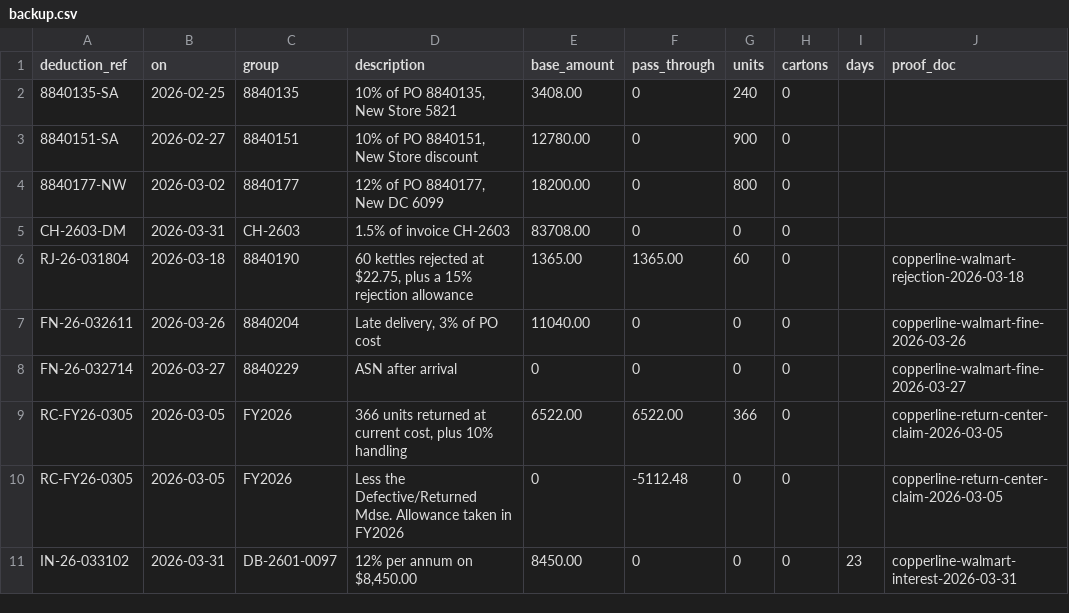
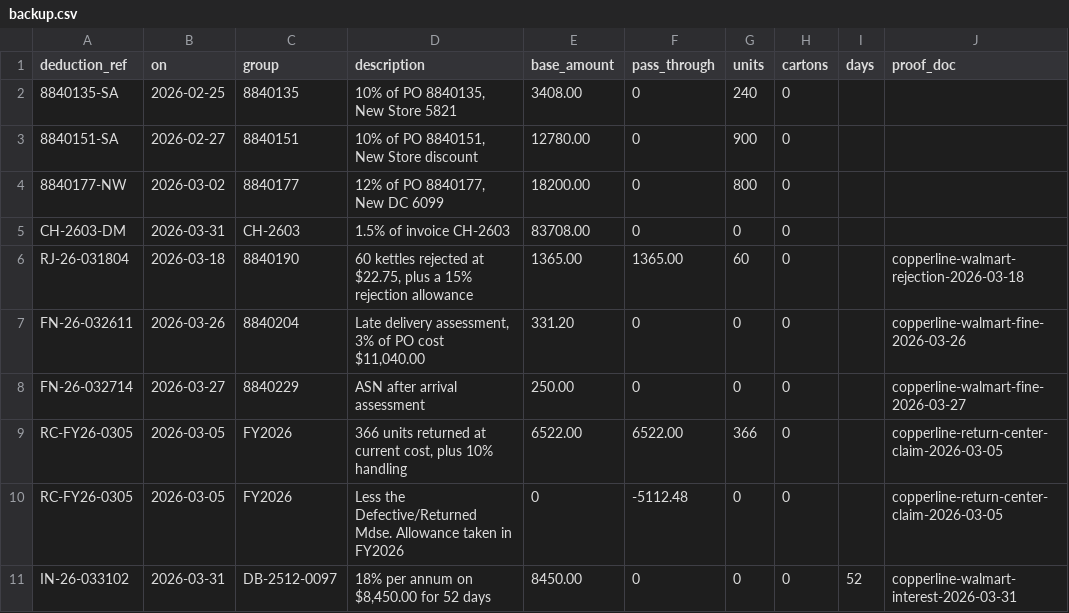
Before and after one commit to devank-yadav/clawback, a CSV file: data/accounts/copperline/fees/backup.csv, drawn as a sheet.

```diff
--- a/data/accounts/copperline/fees/backup.csv
+++ b/data/accounts/copperline/fees/backup.csv
@@ -6,6 +6,6 @@ CH-2603-DM,2026-03-31,CH-2603,1.5% of invoice CH-2603,83708.00,0,0,0,,
 RJ-26-031804,2026-03-18,8840190,"60 kettles rejected at $22.75, plus a 15% rejection allowance",1365.00,1365.00,60,0,,copperline-walmart-rejection-2026-03-18
-FN-26-032611,2026-03-26,8840204,"Late delivery, 3% of PO cost",11040.00,0,0,0,,copperline-walmart-fine-2026-03-26
-FN-26-032714,2026-03-27,8840229,ASN after arrival,0,0,0,0,,copperline-walmart-fine-2026-03-27
+FN-26-032611,2026-03-26,8840204,"Late delivery assessment, 3% of PO cost $11,040.00",331.20,0,0,0,,copperline-walmart-fine-2026-03-26
+FN-26-032714,2026-03-27,8840229,ASN after arrival assessment,250.00,0,0,0,,copperline-walmart-fine-2026-03-27
 RC-FY26-0305,2026-03-05,FY2026,"366 units returned at current cost, plus 10% handling",6522.00,6522.00,366,0,,copperline-return-center-claim-2026-03-05
 RC-FY26-0305,2026-03-05,FY2026,Less the Defective/Returned Mdse. Allowance taken in FY2026,0,-5112.48,0,0,,copperline-return-center-claim-2026-03-05
-IN-26-033102,2026-03-31,DB-2601-0097,"12% per annum on $8,450.00",8450.00,0,0,0,23,copperline-walmart-interest-2026-03-31
+IN-26-033102,2026-03-31,DB-2512-0097,"18% per annum on $8,450.00 for 52 days",8450.00,0,0,0,52,copperline-walmart-interest-2026-03-31
```
Also changed, not shown: data/accounts/copperline/charges/march.csv, data/accounts/copperline/expected.csv, 30 other files.
